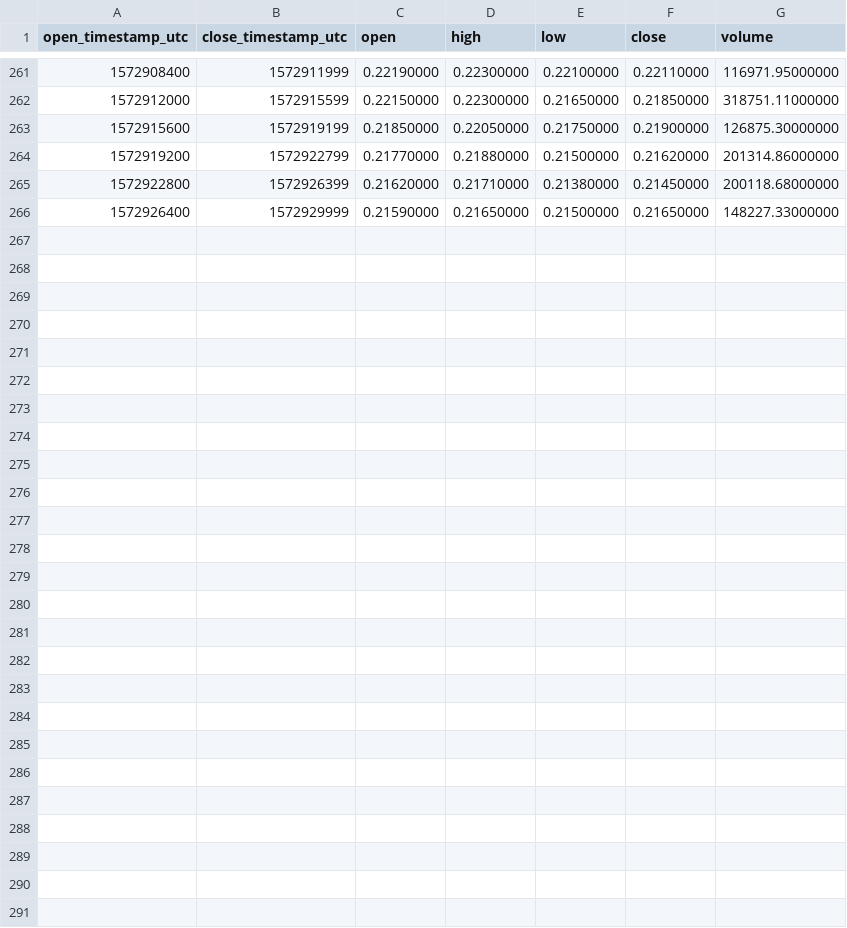
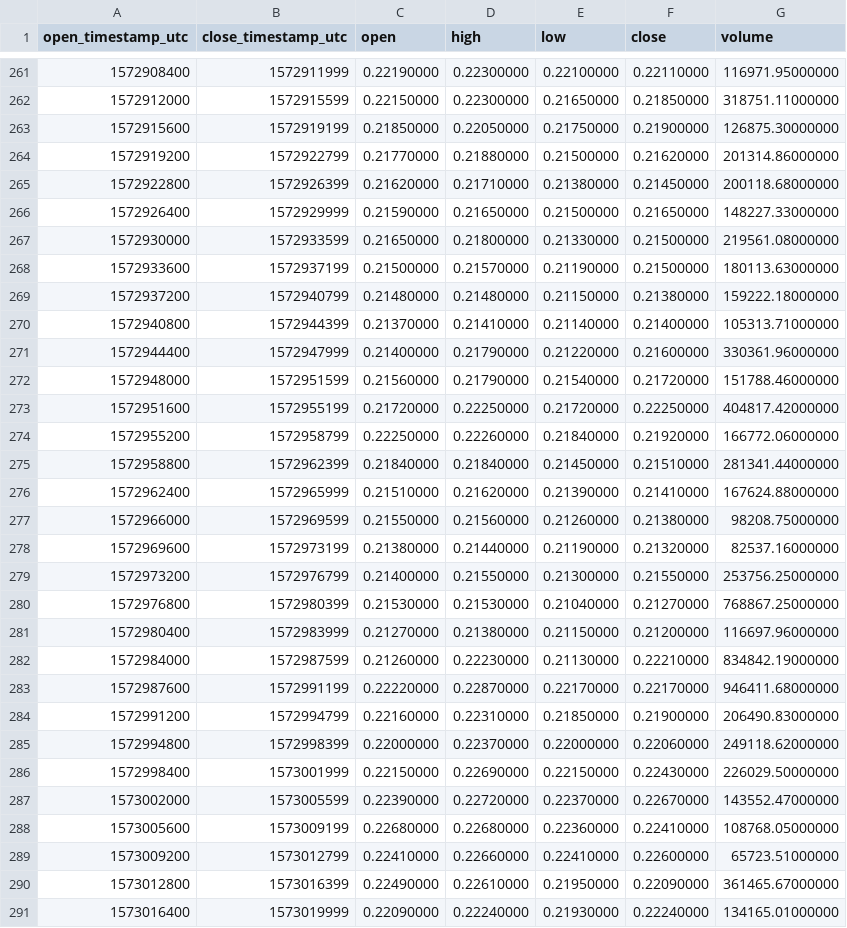
Before and after one commit to cryptobigbro/binance-STXUSDT, a CSV file: binance-STXUSDT-1h.csv, drawn as a sheet; only a part is shown, gaps mark what is left out.

Commit message:
Update OHLCV data.

```diff
--- a/binance-STXUSDT-1h.csv
+++ b/binance-STXUSDT-1h.csv
@@ -266 +266,26 @@ open_timestamp_utc,close_timestamp_utc,open,high,low,close,volume
 1572926400,1572929999,0.21590000,0.21650000,0.21500000,0.21650000,148227.33000000
+1572930000,1572933599,0.21650000,0.21800000,0.21330000,0.21500000,219561.08000000
+1572933600,1572937199,0.21500000,0.21570000,0.21190000,0.21500000,180113.63000000
+1572937200,1572940799,0.21480000,0.21480000,0.21150000,0.21380000,159222.18000000
+1572940800,1572944399,0.21370000,0.21410000,0.21140000,0.21400000,105313.71000000
+1572944400,1572947999,0.21400000,0.21790000,0.21220000,0.21600000,330361.96000000
+1572948000,1572951599,0.21560000,0.21790000,0.21540000,0.21720000,151788.46000000
+1572951600,1572955199,0.21720000,0.22250000,0.21720000,0.22250000,404817.42000000
+1572955200,1572958799,0.22250000,0.22260000,0.21840000,0.21920000,166772.06000000
+1572958800,1572962399,0.21840000,0.21840000,0.21450000,0.21510000,281341.44000000
+1572962400,1572965999,0.21510000,0.21620000,0.21390000,0.21410000,167624.88000000
+1572966000,1572969599,0.21550000,0.21560000,0.21260000,0.21380000,98208.75000000
+1572969600,1572973199,0.21380000,0.21440000,0.21190000,0.21320000,82537.16000000
+1572973200,1572976799,0.21400000,0.21550000,0.21300000,0.21550000,253756.25000000
+1572976800,1572980399,0.21530000,0.21530000,0.21040000,0.21270000,768867.25000000
+1572980400,1572983999,0.21270000,0.21380000,0.21150000,0.21200000,116697.96000000
+1572984000,1572987599,0.21260000,0.22230000,0.21130000,0.22210000,834842.19000000
+1572987600,1572991199,0.22220000,0.22870000,0.22170000,0.22170000,946411.68000000
+1572991200,1572994799,0.22160000,0.22310000,0.21850000,0.21900000,206490.83000000
+1572994800,1572998399,0.22000000,0.22370000,0.22000000,0.22060000,249118.62000000
+1572998400,1573001999,0.22150000,0.22690000,0.22150000,0.22430000,226029.50000000
+1573002000,1573005599,0.22390000,0.22720000,0.22370000,0.22670000,143552.47000000
+1573005600,1573009199,0.22680000,0.22680000,0.22360000,0.22410000,108768.05000000
+1573009200,1573012799,0.22410000,0.22660000,0.22410000,0.22600000,65723.51000000
+1573012800,1573016399,0.22490000,0.22610000,0.21950000,0.22090000,361465.67000000
+1573016400,1573019999,0.22090000,0.22240000,0.21930000,0.22240000,134165.01000000
```
Also changed, not shown: binance-STXUSDT-1d.csv, 1 other file.
